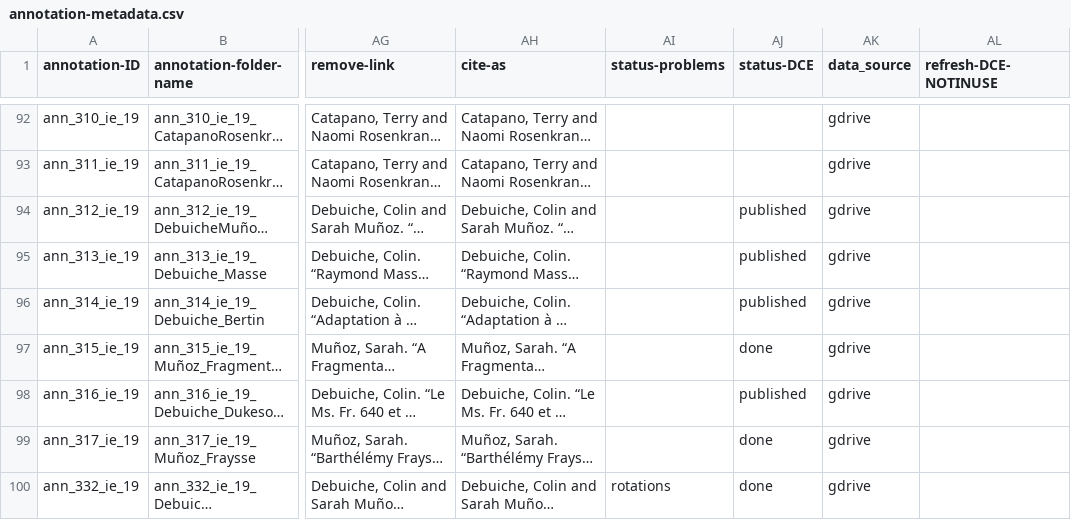
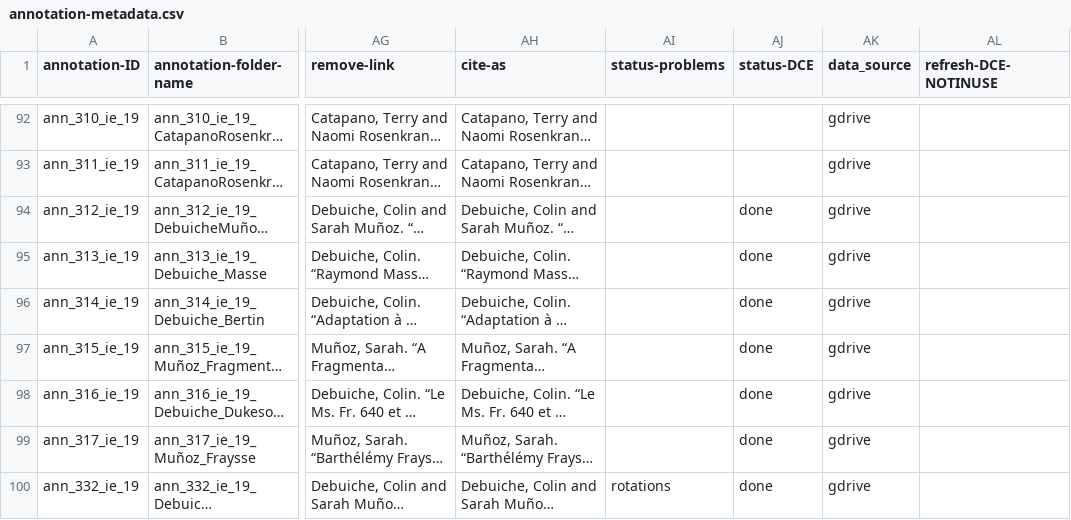
Before and after one commit to cu-mkp/m-k-manuscript-data, a CSV file: metadata/annotation-metadata.csv, drawn as a sheet; only a part is shown, gaps mark what is left out; long unchanged cells end in …; the diff covers the shown part only; the diff names each change by its address in the sheet, - before the commit and + after, or states it on an @@ line.

```diff
--- a/metadata/annotation-metadata.csv
+++ b/metadata/annotation-metadata.csv
-AJ94:AJ96 (status-DCE): published
+AJ94:AJ96 (status-DCE): done
-AJ98 (status-DCE): published
+AJ98 (status-DCE): done
```
Also changed, not shown: 25 edited cells elsewhere in this file.
